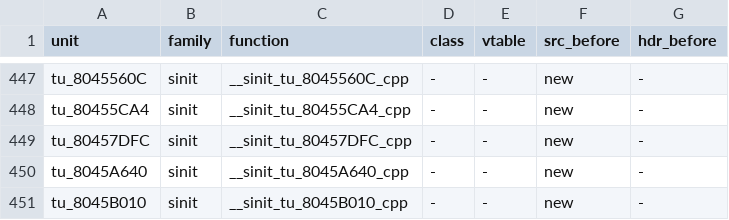
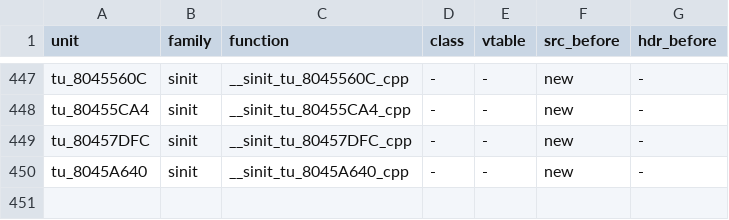
Before and after one commit to sh1ftmaker/fsa, a TSV file: config/G4SE01/gen_game.tsv, drawn as a sheet; only a part is shown, gaps mark what is left out; the diff names each change by its address in the sheet, - before the commit and + after, or states it on an @@ line.

```diff
--- a/config/G4SE01/gen_game.tsv
+++ b/config/G4SE01/gen_game.tsv
-row 451: tu_8045B010 | sinit | __sinit_tu_8045B010_cpp | - | - | new | -
```
Also changed, not shown: 6 other files.
